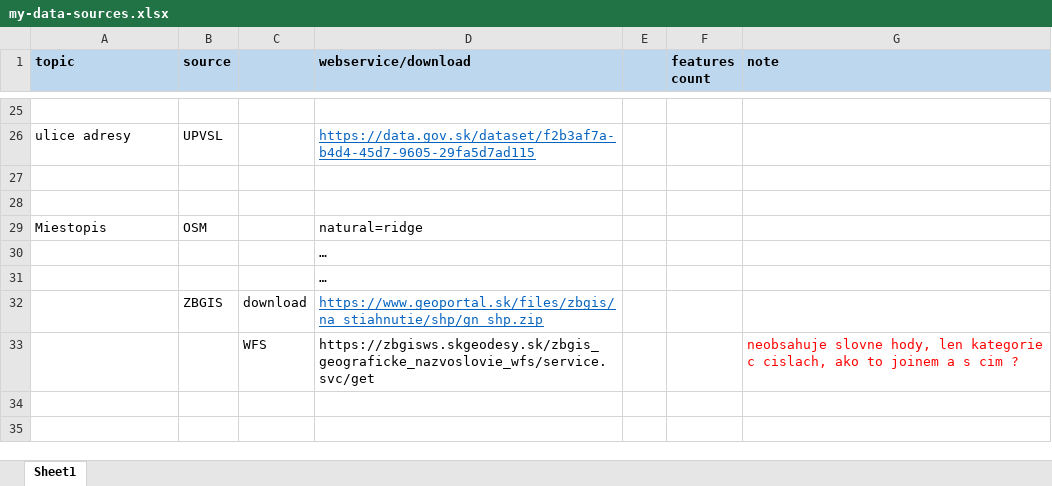
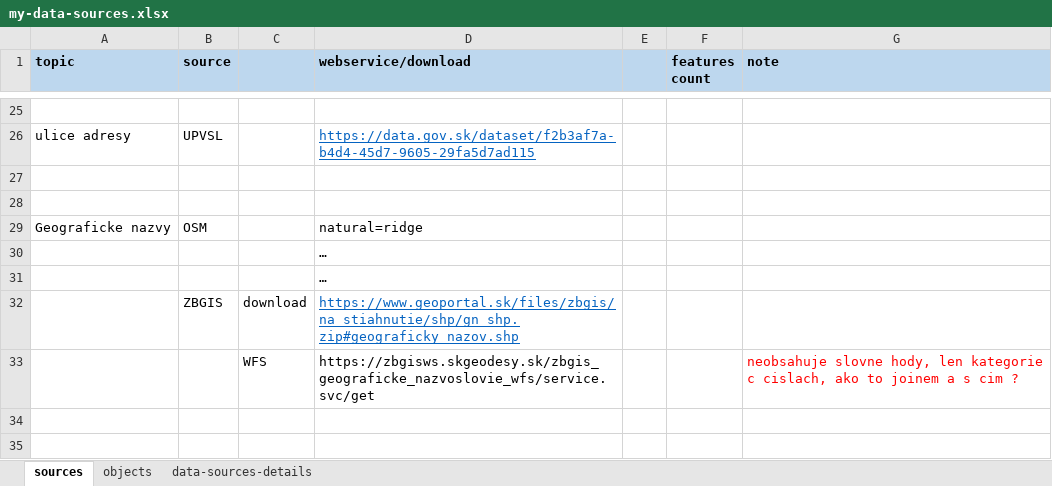
Before and after one commit to ainthek/map-projects, an Excel workbook: docs/my-data-sources.xlsx, sheet sources, drawn as a sheet; only a part is shown, gaps mark what is left out; values as stored, in another font and other column widths than the file's, no borders; the diff names each change by its address in the sheet, - before the commit and + after, or states it on an @@ line.

```diff
--- a/docs/my-data-sources.xlsx (sheet sources)
+++ b/docs/my-data-sources.xlsx (sheet sources)
-sheet tab: Sheet1
+sheet tab: sources
+sheet tab: objects
+sheet tab: data-sources-details
-A29 (topic): Miestopis
+A29 (topic): Geograficke nazvy
-D32 (webservice/download): https://www.geoportal.sk/files/zbgis/na_stiahnutie/shp/gn_shp.zip
+D32 (webservice/download): https://www.geoportal.sk/files/zbgis/na_stiahnutie/shp/gn_shp.zip#geograficky_nazov.shp
```
Also changed, not shown: 2 other files.
